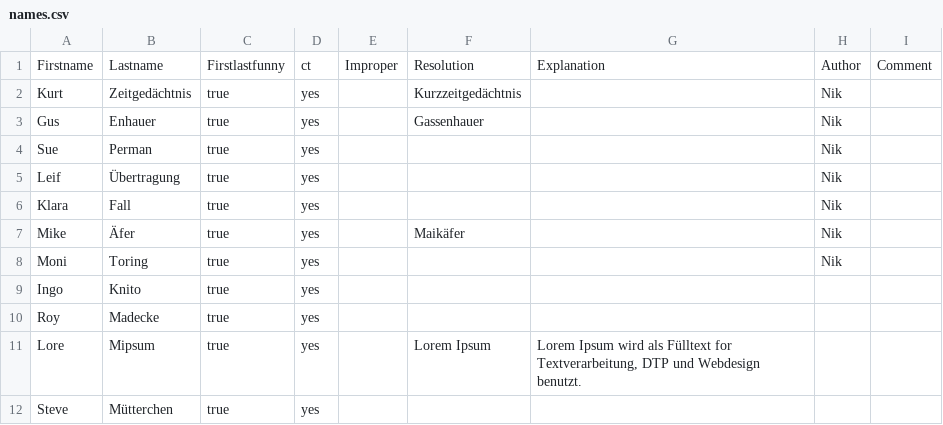
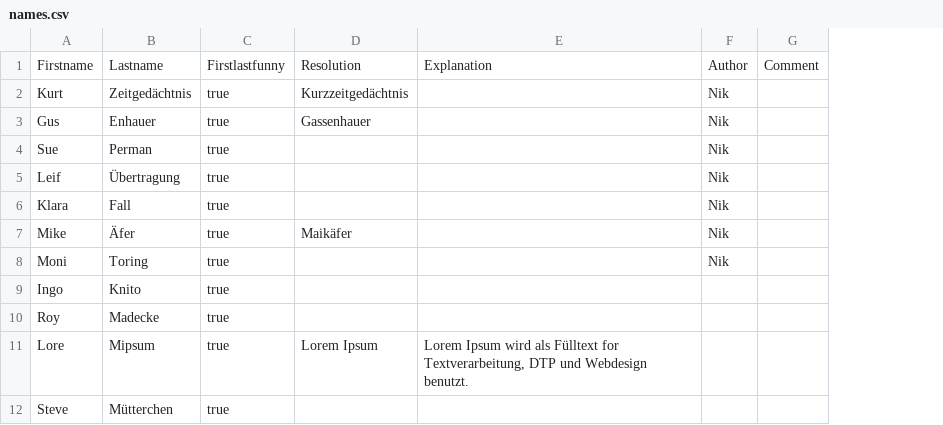
Before and after one commit to nikolausschueler/sillynames, a CSV file: names.csv, drawn as a sheet; the diff names each change by its address in the sheet, - before the commit and + after, or states it on an @@ line.

Commit message:
Remove unneeded fields
There were fields for "Select for c't" and "This is improper language" which we
want to ignore for this demo.

```diff
--- a/names.csv
+++ b/names.csv
-column D, rows 1-12: ct | yes | yes | yes | yes | yes | yes | yes | yes | yes | yes | yes
-column E, row 1: Improper
```
